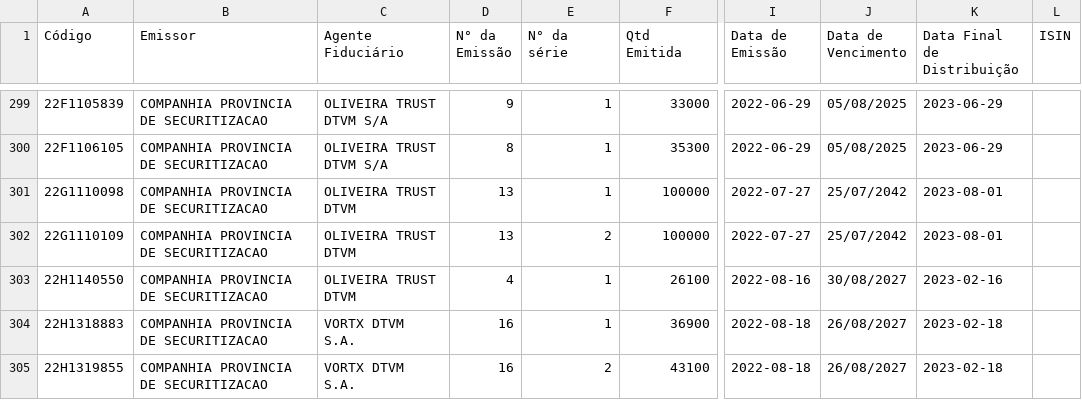
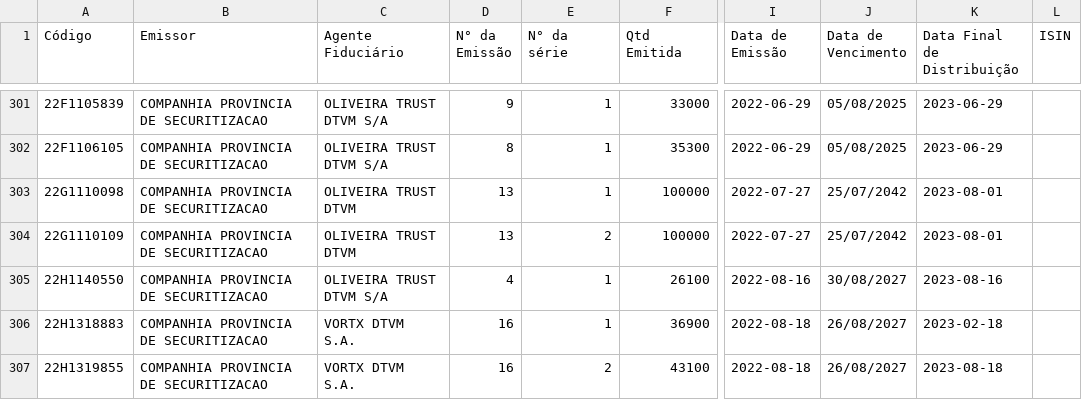
Before and after one commit to moderfla/scraper_cri_cetip, a CSV file: emissoes_cri.csv, drawn as a sheet; only a part is shown, gaps mark what is left out; addresses are those after the commit; the diff covers the shown part only; the diff names each change by its address in the sheet, - before the commit and + after, or states it on an @@ line.

```diff
--- a/emissoes_cri.csv
+++ b/emissoes_cri.csv
-C305 (Agente Fiduciário): OLIVEIRA TRUST DTVM
+C305 (Agente Fiduciário): OLIVEIRA TRUST DTVM S/A
-K305 (Data Final de Distribuição): 2023-02-16
+K305 (Data Final de Distribuição): 2023-08-16
-K307 (Data Final de Distribuição): 2023-02-18
+K307 (Data Final de Distribuição): 2023-08-18
```
Also changed, not shown: 2 added rows and 4 edited cells elsewhere in this file, 1 other file.
